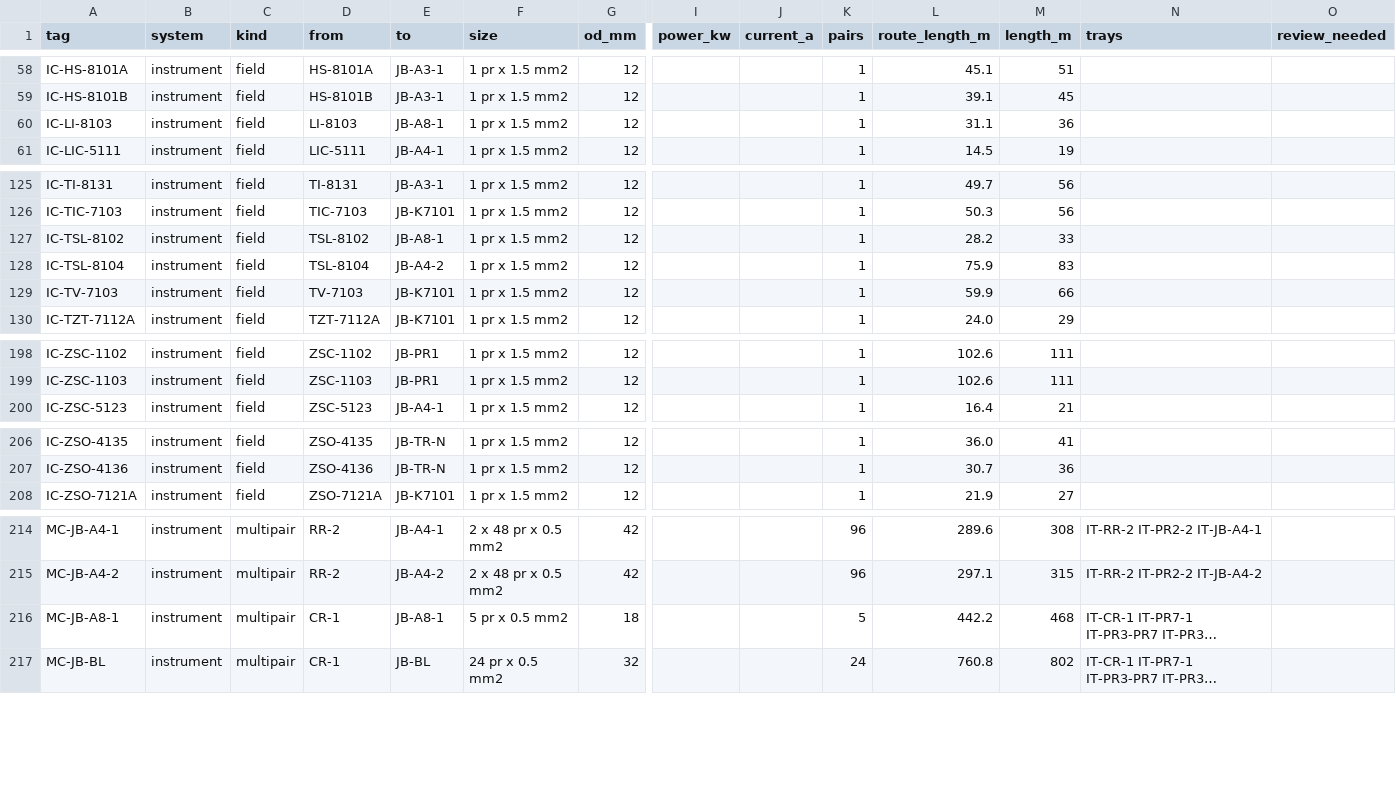
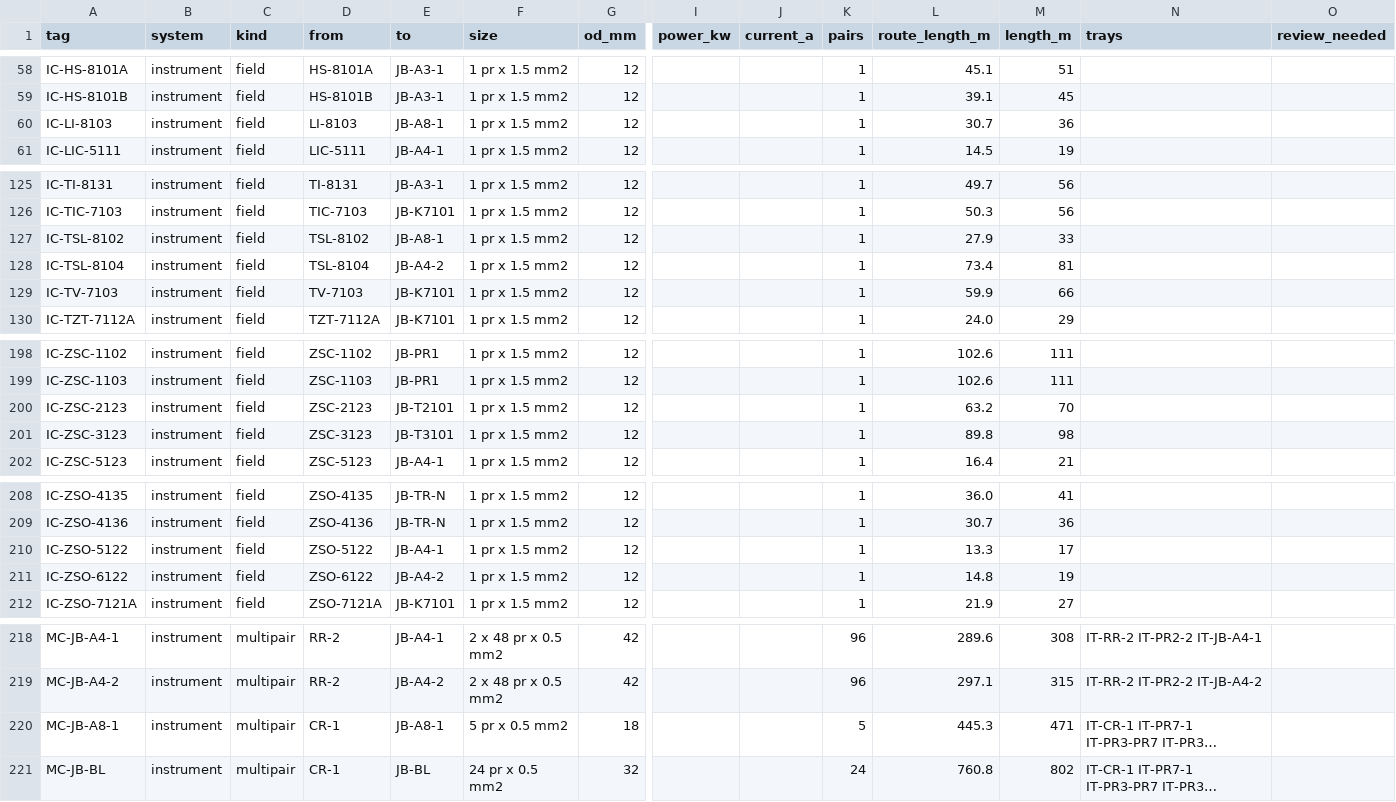
Before and after one commit to ChemE-as-Code/process-library, a CSV file: processes/lng-terminal-1/electrical/cable-schedule.csv, drawn as a sheet; only a part is shown, gaps mark what is left out; long unchanged cells end in …; addresses are those after the commit; rows hold the shown columns only; the diff names each change by its address in the sheet, - before the commit and + after, or states it on an @@ line.

```diff
--- a/processes/lng-terminal-1/electrical/cable-schedule.csv
+++ b/processes/lng-terminal-1/electrical/cable-schedule.csv
-L60 (route_length_m): 31.1
+L60 (route_length_m): 30.7
-L127 (route_length_m): 28.2
+L127 (route_length_m): 27.9
-L128 (route_length_m): 75.9
+L128 (route_length_m): 73.4
-M128 (length_m): 83
+M128 (length_m): 81
+row 200: IC-ZSC-2123 | instrument | field | ZSC-2123 | JB-T2101 | 1 pr x 1.5 mm2 | 12 |  |  | 1 | 63.2 | 70
+row 201: IC-ZSC-3123 | instrument | field | ZSC-3123 | JB-T3101 | 1 pr x 1.5 mm2 | 12 |  |  | 1 | 89.8 | 98
+row 210: IC-ZSO-5122 | instrument | field | ZSO-5122 | JB-A4-1 | 1 pr x 1.5 mm2 | 12 |  |  | 1 | 13.3 | 17
+row 211: IC-ZSO-6122 | instrument | field | ZSO-6122 | JB-A4-2 | 1 pr x 1.5 mm2 | 12 |  |  | 1 | 14.8 | 19
-L220 (route_length_m): 442.2
+L220 (route_length_m): 445.3
-M220 (length_m): 468
+M220 (length_m): 471
```
Also changed, not shown: processes/lng-terminal-1/estimate/estimate.csv, processes/lng-terminal-1/estimate/mto.csv, 36 other files.
